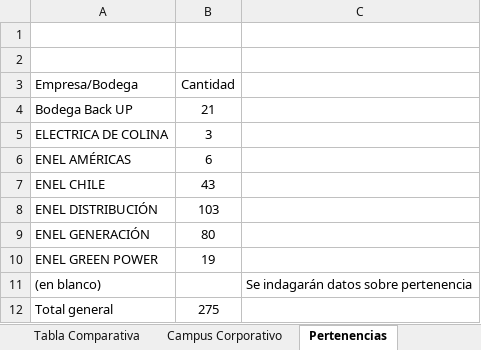
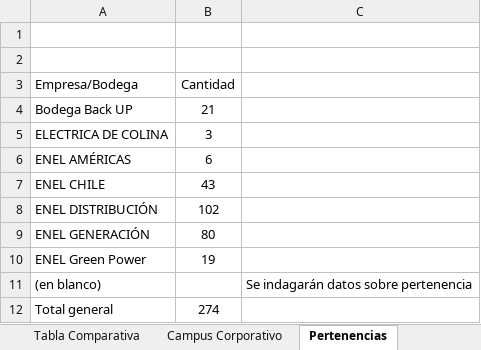
Before and after one commit to QuixoticAlter/Reportify, an Excel workbook: Consumables/Files/inventario.xlsx, sheet Pertenencias, drawn as a sheet; values as stored, in another font and other column widths than the file's, no borders; the diff names each change by its address in the sheet, - before the commit and + after, or states it on an @@ line.

```diff
--- a/Consumables/Files/inventario.xlsx (sheet Pertenencias)
+++ b/Consumables/Files/inventario.xlsx (sheet Pertenencias)
-B8 (Cantidad): 103
+B8 (Cantidad): 102
-A10 (Empresa/Bodega): ENEL GREEN POWER
+A10 (Empresa/Bodega): ENEL Green Power
-B12 (Cantidad): 275
+B12 (Cantidad): 274
```
Also changed, not shown: sheet Inventario Completo, sheet Campus Corporativo, sheet Modelos, sheet Bodegas, hidden cells, charts or pictures, Consumables/Files/Reporte Suministros.xlsx, Consumables/Files/consumable_levels.xlsx, 47 other files.
